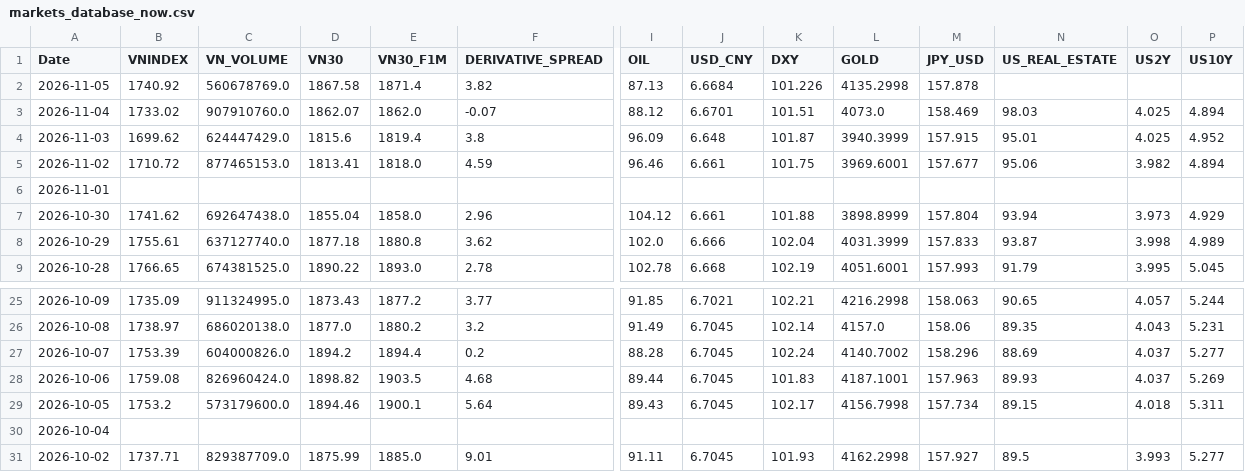
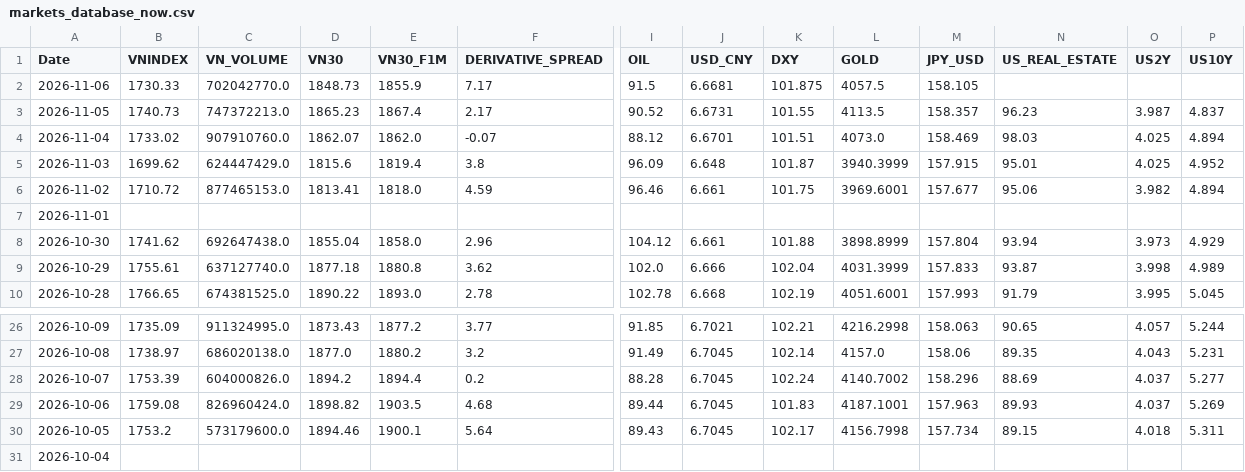
Before and after one commit to baoduonght/vnindexcycle, a CSV file: markets_database_now.csv, drawn as a sheet; only a part is shown, gaps mark what is left out; removed rows and columns are numbered as before the commit, all else as after; rows hold the shown columns only; the diff covers the shown part only; the diff names each change by its address in the sheet, - before the commit and + after, or states it on an @@ line.

```diff
--- a/markets_database_now.csv
+++ b/markets_database_now.csv
+row 2: 2026-11-06 | 1730.33 | 702042770.0 | 1848.73 | 1855.9 | 7.17 | 91.5 | 6.6681 | 101.875 | 4057.5 | 158.105
-B3 (VNINDEX): 1740.92
+B3 (VNINDEX): 1740.73
-C3 (VN_VOLUME): 560678769.0
+C3 (VN_VOLUME): 747372213.0
-D3 (VN30): 1867.58
+D3 (VN30): 1865.23
-E3 (VN30_F1M): 1871.4
+E3 (VN30_F1M): 1867.4
-F3 (DERIVATIVE_SPREAD): 3.82
+F3 (DERIVATIVE_SPREAD): 2.17
-I3 (OIL): 87.13
+I3 (OIL): 90.52
-J3 (USD_CNY): 6.6684
+J3 (USD_CNY): 6.6731
-K3 (DXY): 101.226
+K3 (DXY): 101.55
-L3 (GOLD): 4135.2998
+L3 (GOLD): 4113.5
-M3 (JPY_USD): 157.878
+M3 (JPY_USD): 158.357
-N3 (US_REAL_ESTATE): (empty)
+N3 (US_REAL_ESTATE): 96.23
-O3 (US2Y): (empty)
+O3 (US2Y): 3.987
-P3 (US10Y): (empty)
+P3 (US10Y): 4.837
-row 31: 2026-10-02 | 1737.71 | 829387709.0 | 1875.99 | 1885.0 | 9.01 | 91.11 | 6.7045 | 101.93 | 4162.2998 | 157.927 | 89.5 | 3.993 | 5.277
```
Also changed, not shown: 2 edited cells elsewhere in this file, global_markets_database10years.csv, markets_database10years.csv, 1 other file.
